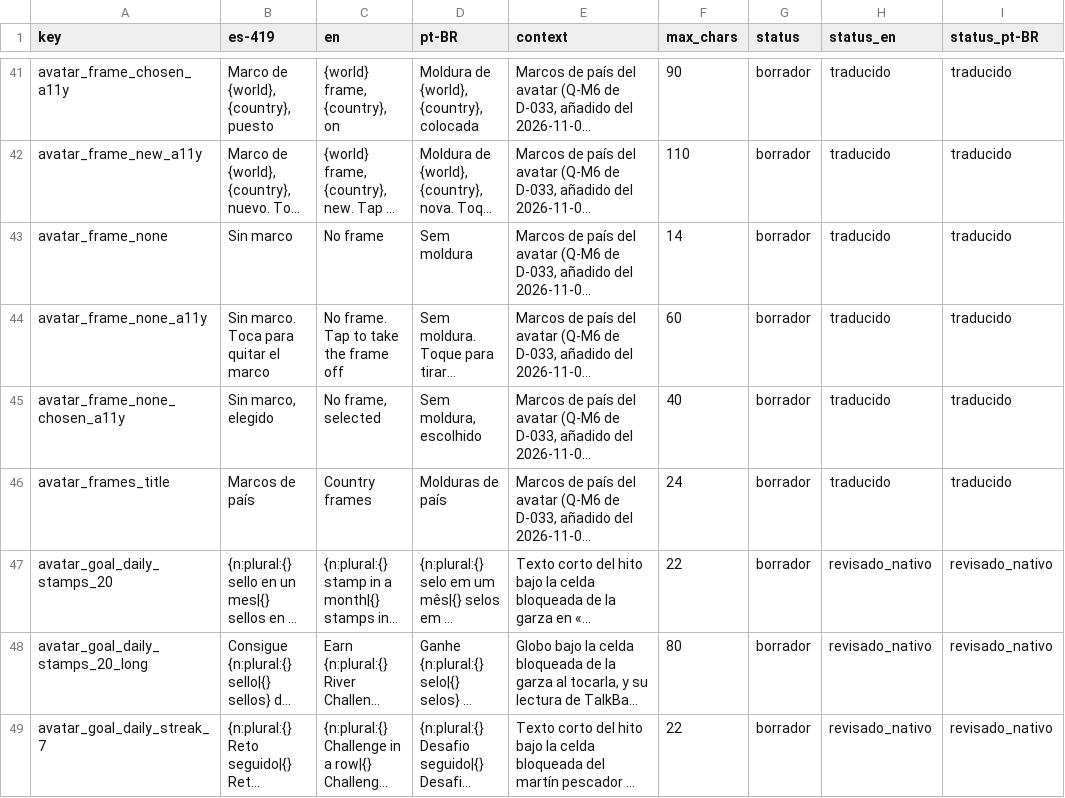
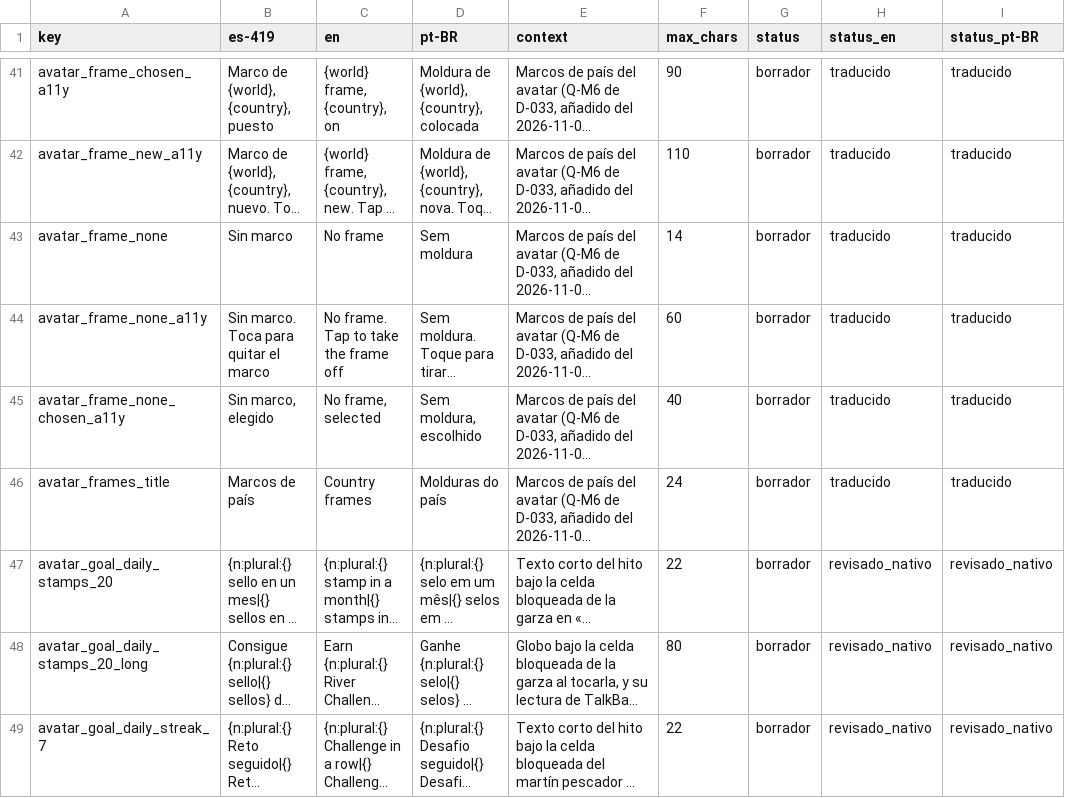
Before and after one commit to Nipko/fill-game, a CSV file: Assets/_Project/Data/Loc/strings.csv, drawn as a sheet; only a part is shown, gaps mark what is left out; long unchanged cells end in …; the diff covers the shown part only; the diff names each change by its address in the sheet, - before the commit and + after, or states it on an @@ line.

```diff
--- a/Assets/_Project/Data/Loc/strings.csv
+++ b/Assets/_Project/Data/Loc/strings.csv
-D46 (pt-BR): Molduras de país
+D46 (pt-BR): Molduras do país
```
Also changed, not shown: 1 added row elsewhere in this file, 10 other files.
